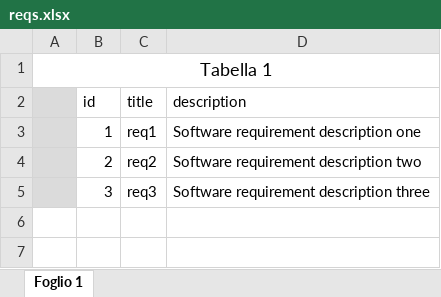
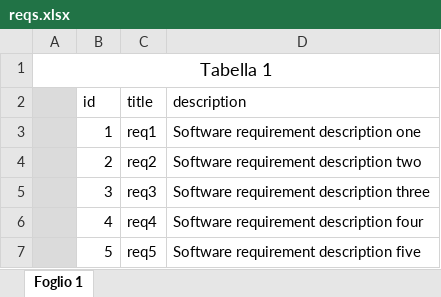
Before and after one commit to elisa-tech/BASIL, an Excel workbook: examples/import/reqs/reqs.xlsx, sheet Foglio 1, drawn as a sheet; values as stored, in another font and other column widths than the file's, no borders; the diff names each change by its address in the sheet, - before the commit and + after, or states it on an @@ line.

Commit message:
Import tmt test cases from remote repositories (#110)
* Import tmt test cases from remote repositories. E2E Testing for Sw Requirement imports and Test Case import

Signed-off-by: Luigi Pellecchia <lpellecc@redhat.com>

* Update import_test_case.cy.js

wait 2 minutes after requesting the json creation

* Fix import test case test, need to click the refresh user files list before searching for an entry there

Signed-off-by: Luigi Pellecchia <lpellecc@redhat.com>

* Update build.yaml

Upload cypress screenshots in case of failure

* Add wait after loading test cases from user files

Signed-off-by: Luigi Pellecchia <lpellecc@redhat.com>

* Update build.yaml

Add user-files to the uploaded artifacts in case of failure of cypress testing

* Add jq package in the api images requirements

Signed-off-by: Luigi Pellecchia <lpellecc@redhat.com>

---------

Signed-off-by: Luigi Pellecchia <lpellecc@redhat.com>
Co-authored-by: Luigi Pellecchia <lpellecc@redhat.com>

```diff
--- a/examples/import/reqs/reqs.xlsx (sheet Foglio 1)
+++ b/examples/import/reqs/reqs.xlsx (sheet Foglio 1)
+row 6:  | 4 | req4 | Software requirement description four
+row 7:  | 5 | req5 | Software requirement description five
```
Also changed, not shown: 19 other files.
